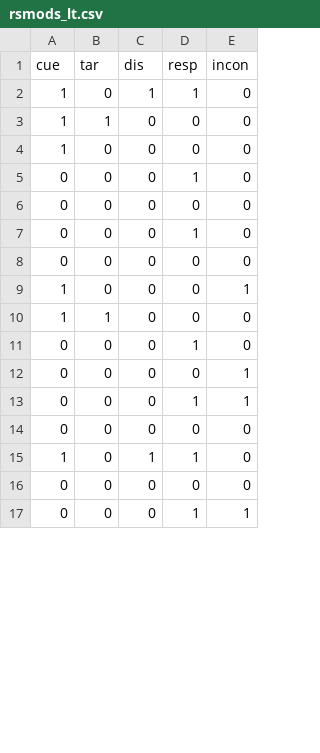
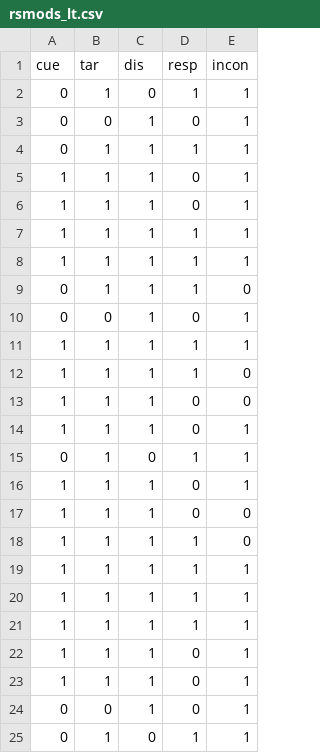
Before and after one commit to mcfreund/ub55, a CSV file: out/cuedts/rsmods_lt.csv, drawn as a sheet; only a part is shown; the diff covers the shown part only.

Commit message:
cuedts results

```diff
--- a/out/cuedts/rsmods_lt.csv
+++ b/out/cuedts/rsmods_lt.csv
@@ -1,17 +1,25 @@
 cue,tar,dis,resp,incon
-1,0,1,1,0
-1,1,0,0,0
-1,0,0,0,0
-0,0,0,1,0
-0,0,0,0,0
-0,0,0,1,0
-0,0,0,0,0
-1,0,0,0,1
-1,1,0,0,0
-0,0,0,1,0
-0,0,0,0,1
-0,0,0,1,1
-0,0,0,0,0
-1,0,1,1,0
-0,0,0,0,0
-0,0,0,1,1
+0,1,0,1,1
+0,0,1,0,1
+0,1,1,1,1
+1,1,1,0,1
+1,1,1,0,1
+1,1,1,1,1
+1,1,1,1,1
+0,1,1,1,0
+0,0,1,0,1
+1,1,1,1,1
+1,1,1,1,0
+1,1,1,0,0
+1,1,1,0,1
+0,1,0,1,1
+1,1,1,0,1
+1,1,1,0,0
+1,1,1,1,0
+1,1,1,1,1
+1,1,1,1,1
+1,1,1,1,1
+1,1,1,0,1
+1,1,1,0,1
+0,0,1,0,1
+0,1,0,1,1
```
Also changed, not shown: 8 removed rows and 9 edited cells elsewhere in this file, 49 other files.
